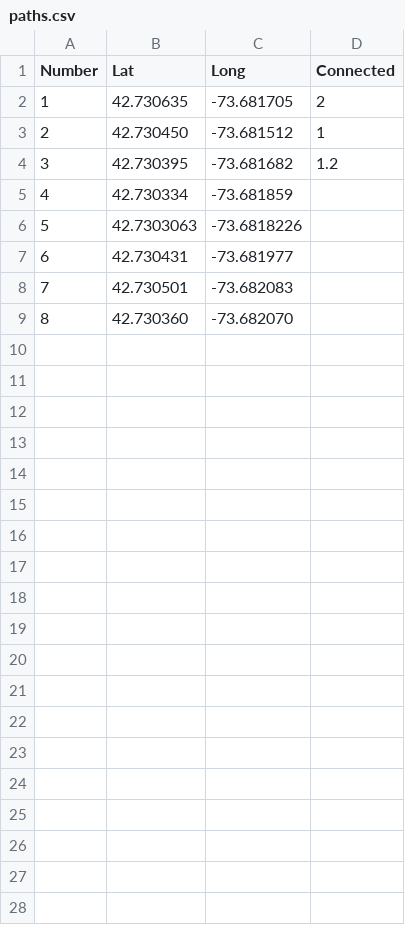
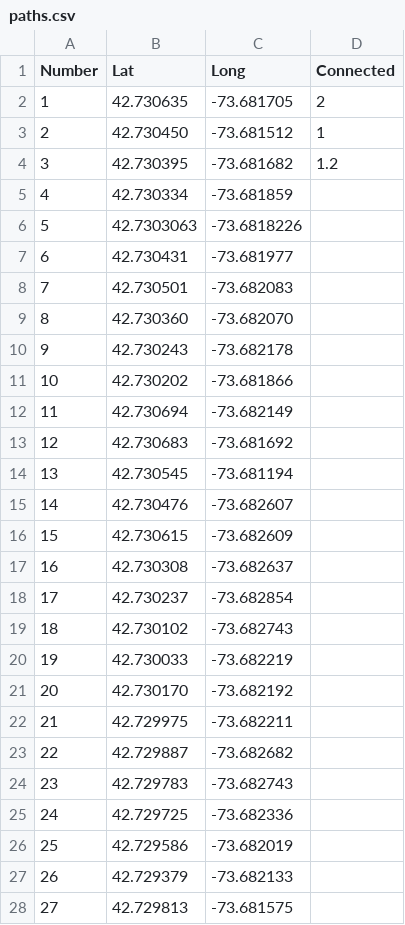
Before and after one commit to Stolly826/MunchiMaps, a CSV file: algorithm/shortest_path/paths.csv, drawn as a sheet; only a part is shown; the diff covers the shown part only; the diff names each change by its address in the sheet, - before the commit and + after, or states it on an @@ line.

Commit message:
Added node class and updated paths

```diff
--- a/algorithm/shortest_path/paths.csv
+++ b/algorithm/shortest_path/paths.csv
+row 10: 9 | 42.730243 | -73.682178
+row 11: 10 | 42.730202 | -73.681866
+row 12: 11 | 42.730694 | -73.682149
+row 13: 12 | 42.730683 | -73.681692
+row 14: 13 | 42.730545 | -73.681194
+row 15: 14 | 42.730476 | -73.682607
+row 16: 15 | 42.730615 | -73.682609
+row 17: 16 | 42.730308 | -73.682637
+row 18: 17 | 42.730237 | -73.682854
+row 19: 18 | 42.730102 | -73.682743
+row 20: 19 | 42.730033 | -73.682219
+row 21: 20 | 42.730170 | -73.682192
+row 22: 21 | 42.729975 | -73.682211
+row 23: 22 | 42.729887 | -73.682682
+row 24: 23 | 42.729783 | -73.682743
+row 25: 24 | 42.729725 | -73.682336
+row 26: 25 | 42.729586 | -73.682019
+row 27: 26 | 42.729379 | -73.682133
+row 28: 27 | 42.729813 | -73.681575
```
Also changed, not shown: 15 added rows elsewhere in this file, 2 other files.
